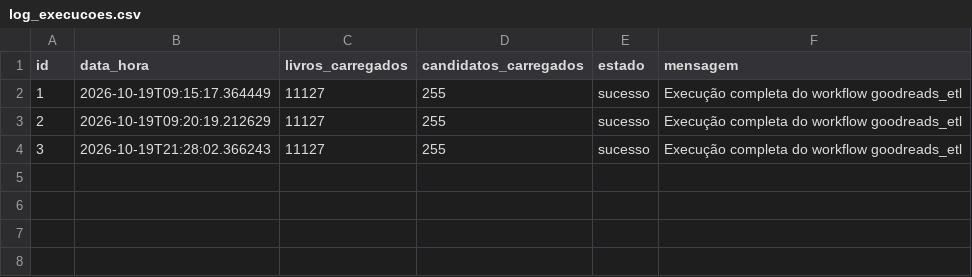
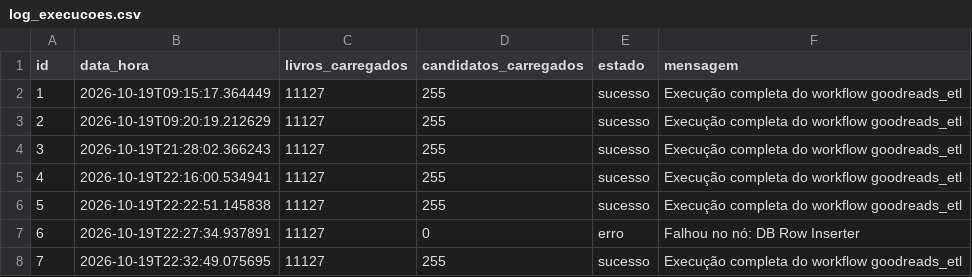
Before and after one commit to edgarcasal/isi-tp1-goodreads, a CSV file: logs/log_execucoes.csv, drawn as a sheet; the diff names each change by its address in the sheet, - before the commit and + after, or states it on an @@ line.

```diff
--- a/logs/log_execucoes.csv
+++ b/logs/log_execucoes.csv
+row 5: 4 | 2026-10-19T22:16:00.534941 | 11127 | 255 | sucesso | Execução completa do workflow goodreads_etl
+row 6: 5 | 2026-10-19T22:22:51.145838 | 11127 | 255 | sucesso | Execução completa do workflow goodreads_etl
+row 7: 6 | 2026-10-19T22:27:34.937891 | 11127 | 0 | erro | Falhou no nó: DB Row Inserter
+row 8: 7 | 2026-10-19T22:32:49.075695 | 11127 | 255 | sucesso | Execução completa do workflow goodreads_etl
```
Also changed, not shown: 2 other files.
